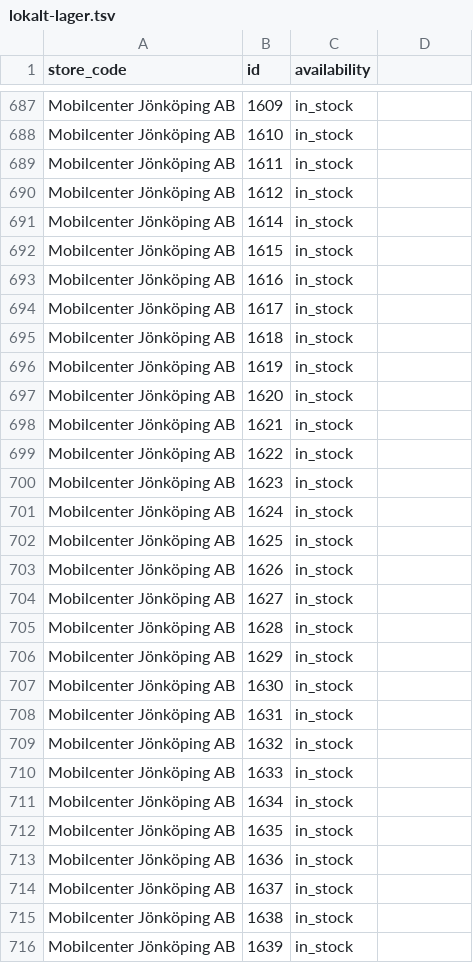
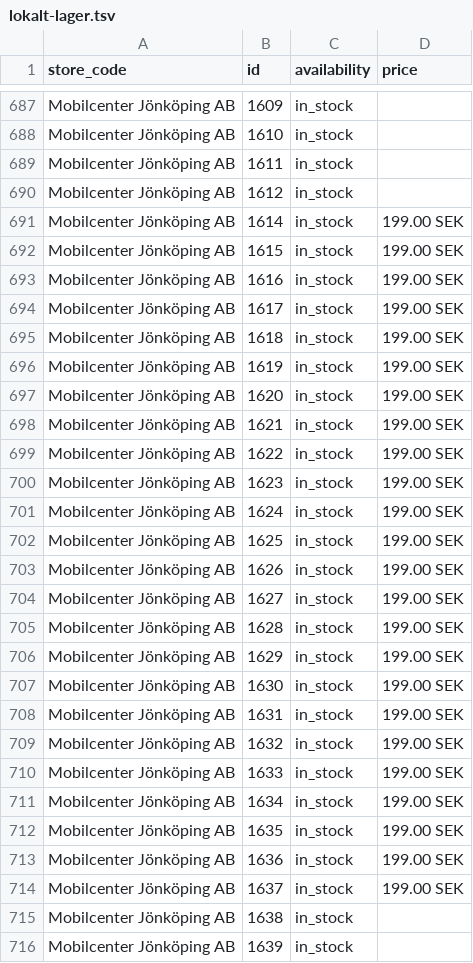
Before and after one commit to mobilcenter/lokalt-lager, a TSV file: lokalt-lager.tsv, drawn as a sheet; only a part is shown, gaps mark what is left out; the diff covers the shown part only.

```diff
--- a/lokalt-lager.tsv
+++ b/lokalt-lager.tsv
@@ -1 +1 @@
-store_code	id	availability
+store_code	id	availability	price
@@ -691,24 +691,24 @@ Mobilcenter Jönköping AB	1612	in_stock
-Mobilcenter Jönköping AB	1614	in_stock
-Mobilcenter Jönköping AB	1615	in_stock
-Mobilcenter Jönköping AB	1616	in_stock
-Mobilcenter Jönköping AB	1617	in_stock
-Mobilcenter Jönköping AB	1618	in_stock
-Mobilcenter Jönköping AB	1619	in_stock
-Mobilcenter Jönköping AB	1620	in_stock
-Mobilcenter Jönköping AB	1621	in_stock
-Mobilcenter Jönköping AB	1622	in_stock
-Mobilcenter Jönköping AB	1623	in_stock
-Mobilcenter Jönköping AB	1624	in_stock
-Mobilcenter Jönköping AB	1625	in_stock
-Mobilcenter Jönköping AB	1626	in_stock
-Mobilcenter Jönköping AB	1627	in_stock
-Mobilcenter Jönköping AB	1628	in_stock
-Mobilcenter Jönköping AB	1629	in_stock
-Mobilcenter Jönköping AB	1630	in_stock
-Mobilcenter Jönköping AB	1631	in_stock
-Mobilcenter Jönköping AB	1632	in_stock
-Mobilcenter Jönköping AB	1633	in_stock
-Mobilcenter Jönköping AB	1634	in_stock
-Mobilcenter Jönköping AB	1635	in_stock
-Mobilcenter Jönköping AB	1636	in_stock
-Mobilcenter Jönköping AB	1637	in_stock
+Mobilcenter Jönköping AB	1614	in_stock	199.00 SEK
+Mobilcenter Jönköping AB	1615	in_stock	199.00 SEK
+Mobilcenter Jönköping AB	1616	in_stock	199.00 SEK
+Mobilcenter Jönköping AB	1617	in_stock	199.00 SEK
+Mobilcenter Jönköping AB	1618	in_stock	199.00 SEK
+Mobilcenter Jönköping AB	1619	in_stock	199.00 SEK
+Mobilcenter Jönköping AB	1620	in_stock	199.00 SEK
+Mobilcenter Jönköping AB	1621	in_stock	199.00 SEK
+Mobilcenter Jönköping AB	1622	in_stock	199.00 SEK
+Mobilcenter Jönköping AB	1623	in_stock	199.00 SEK
+Mobilcenter Jönköping AB	1624	in_stock	199.00 SEK
+Mobilcenter Jönköping AB	1625	in_stock	199.00 SEK
+Mobilcenter Jönköping AB	1626	in_stock	199.00 SEK
+Mobilcenter Jönköping AB	1627	in_stock	199.00 SEK
+Mobilcenter Jönköping AB	1628	in_stock	199.00 SEK
+Mobilcenter Jönköping AB	1629	in_stock	199.00 SEK
+Mobilcenter Jönköping AB	1630	in_stock	199.00 SEK
+Mobilcenter Jönköping AB	1631	in_stock	199.00 SEK
+Mobilcenter Jönköping AB	1632	in_stock	199.00 SEK
+Mobilcenter Jönköping AB	1633	in_stock	199.00 SEK
+Mobilcenter Jönköping AB	1634	in_stock	199.00 SEK
+Mobilcenter Jönköping AB	1635	in_stock	199.00 SEK
+Mobilcenter Jönköping AB	1636	in_stock	199.00 SEK
+Mobilcenter Jönköping AB	1637	in_stock	199.00 SEK
```
Also changed, not shown: 19 edited cells elsewhere in this file, 1 other file.
